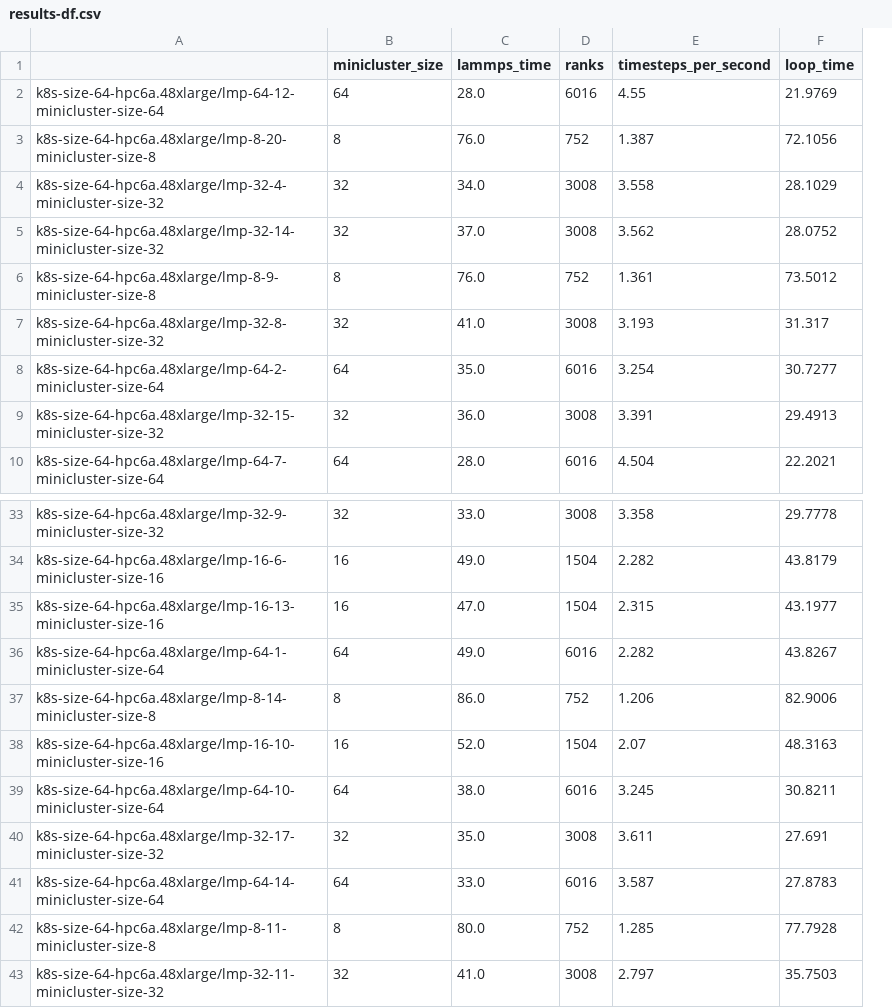
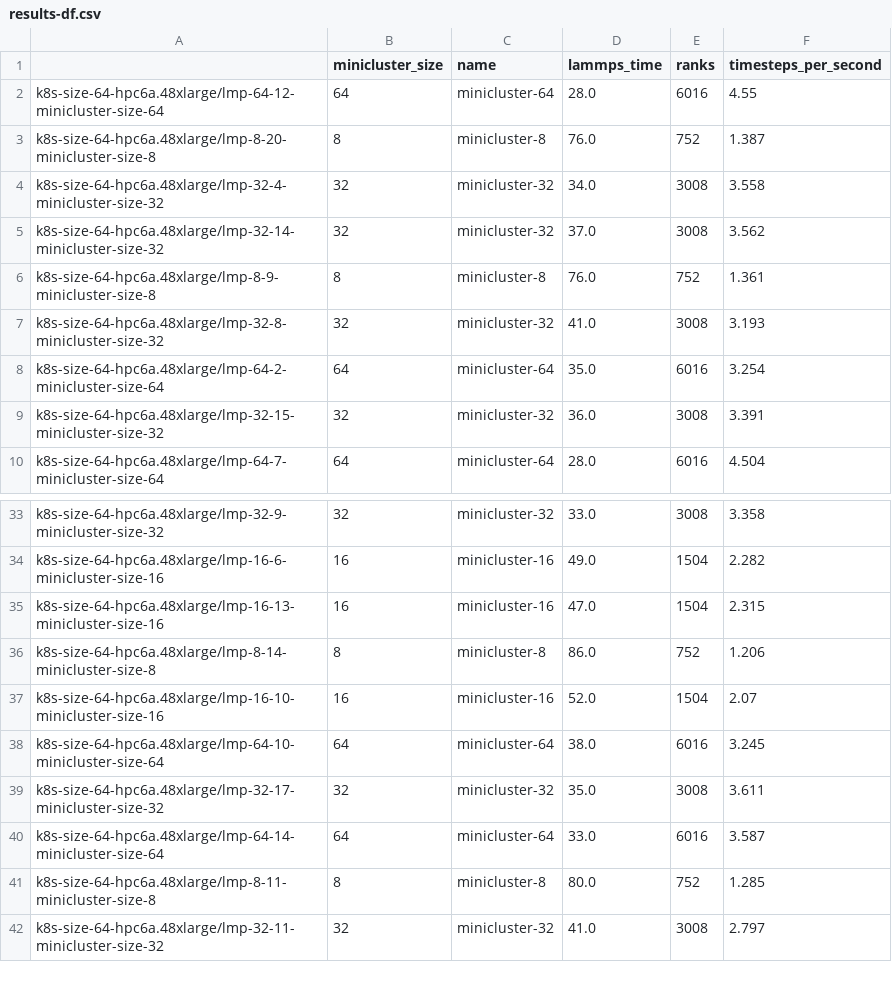
Before and after one commit to converged-computing/operator-experiments, a CSV file: aws/lammps/kubecon/run1/results-df.csv, drawn as a sheet; only a part is shown, gaps mark what is left out; removed rows and columns are numbered as before the commit, all else as after; the diff names each change by its address in the sheet, - before the commit and + after, or states it on an @@ line.

```diff
--- a/aws/lammps/kubecon/run1/results-df.csv
+++ b/aws/lammps/kubecon/run1/results-df.csv
+column C (name), rows 2-10: minicluster-64 | minicluster-8 | minicluster-32 | minicluster-32 | minicluster-8 | minicluster-32 | minicluster-64 | minicluster-32 | minicluster-64; rows 33-42: minicluster-32 | minicluster-16 | minicluster-16 | minicluster-8 | minicluster-16 | minicluster-64 | minicluster-32 | minicluster-64 | minicluster-8 | minicluster-32
-column F (loop_time), rows 2-10: 21.9769 | 72.1056 | 28.1029 | 28.0752 | 73.5012 | 31.317 | 30.7277 | 29.4913 | 22.2021; rows 33-35: 29.7778 | 43.8179 | 43.1977; rows 37-43: 82.9006 | 48.3163 | 30.8211 | 27.691 | 27.8783 | 77.7928 | 35.7503
-row 36: k8s-size-64-hpc6a.48xlarge/lmp-64-1-minicluster-size-64 | 64 | 49.0 | 6016 | 2.282 | 43.8267
```
Also changed, not shown: aws/lammps/kubecon/run2/results-df.csv, 10 other files.
